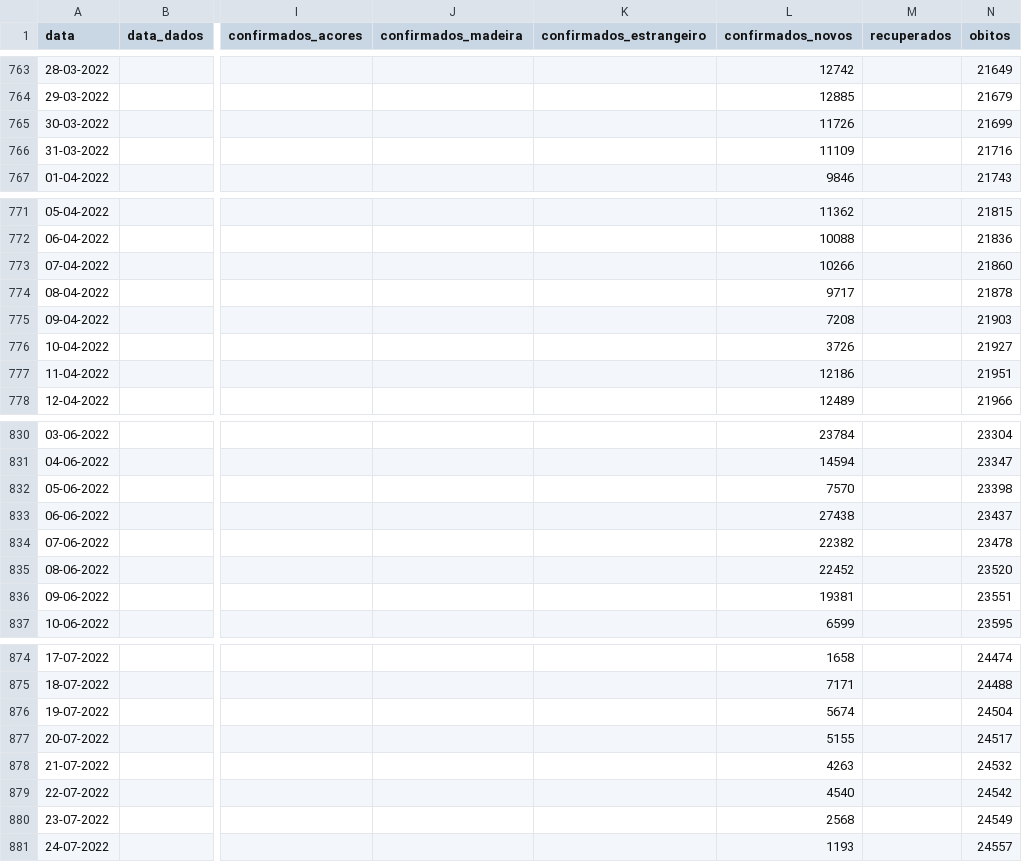
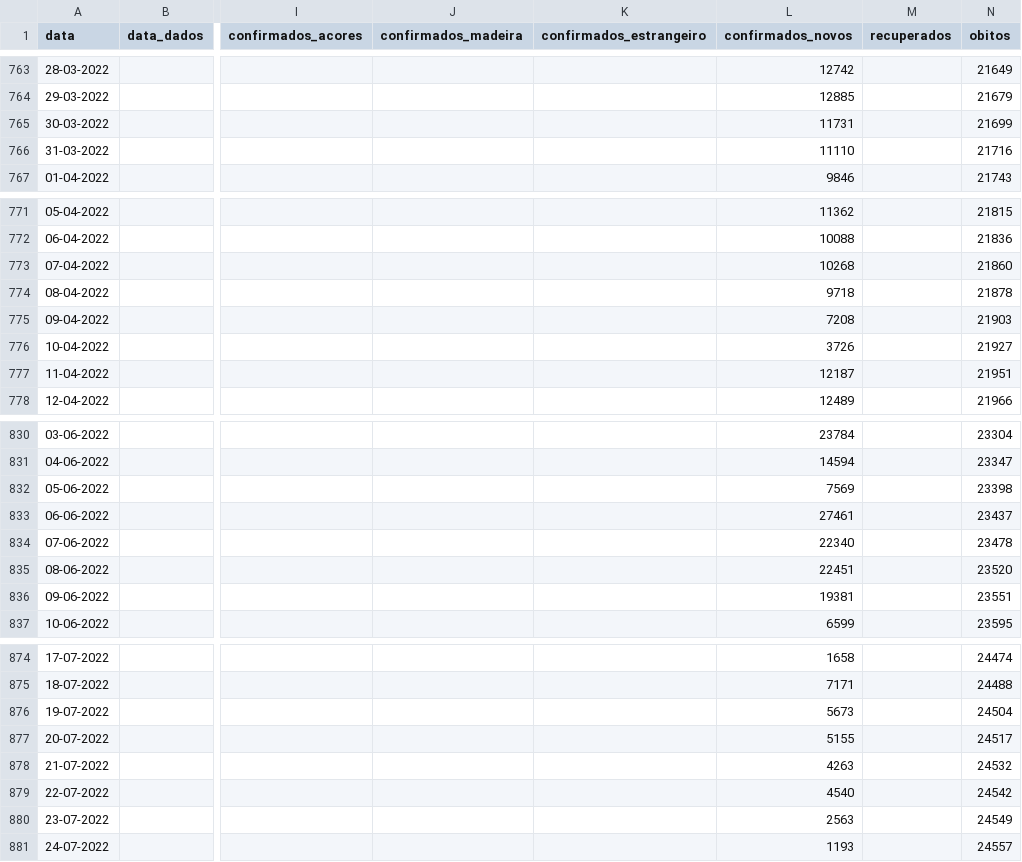
Before and after one commit to ghomem/coviz-data, a CSV file: merged/data.csv, drawn as a sheet; only a part is shown, gaps mark what is left out; the diff covers the shown part only; the diff names each change by its address in the sheet, - before the commit and + after, or states it on an @@ line.

```diff
--- a/merged/data.csv
+++ b/merged/data.csv
-L765 (confirmados_novos): 11726
+L765 (confirmados_novos): 11731
-L766 (confirmados_novos): 11109
+L766 (confirmados_novos): 11110
-L773 (confirmados_novos): 10266
+L773 (confirmados_novos): 10268
-L774 (confirmados_novos): 9717
+L774 (confirmados_novos): 9718
-L777 (confirmados_novos): 12186
+L777 (confirmados_novos): 12187
-L832 (confirmados_novos): 7570
+L832 (confirmados_novos): 7569
-L833 (confirmados_novos): 27438
+L833 (confirmados_novos): 27461
-L834 (confirmados_novos): 22382
+L834 (confirmados_novos): 22340
-L835 (confirmados_novos): 22452
+L835 (confirmados_novos): 22451
-L876 (confirmados_novos): 5674
+L876 (confirmados_novos): 5673
-L880 (confirmados_novos): 2568
+L880 (confirmados_novos): 2563
```
Also changed, not shown: 2 added rows and 21 edited cells elsewhere in this file, 1 other file.
